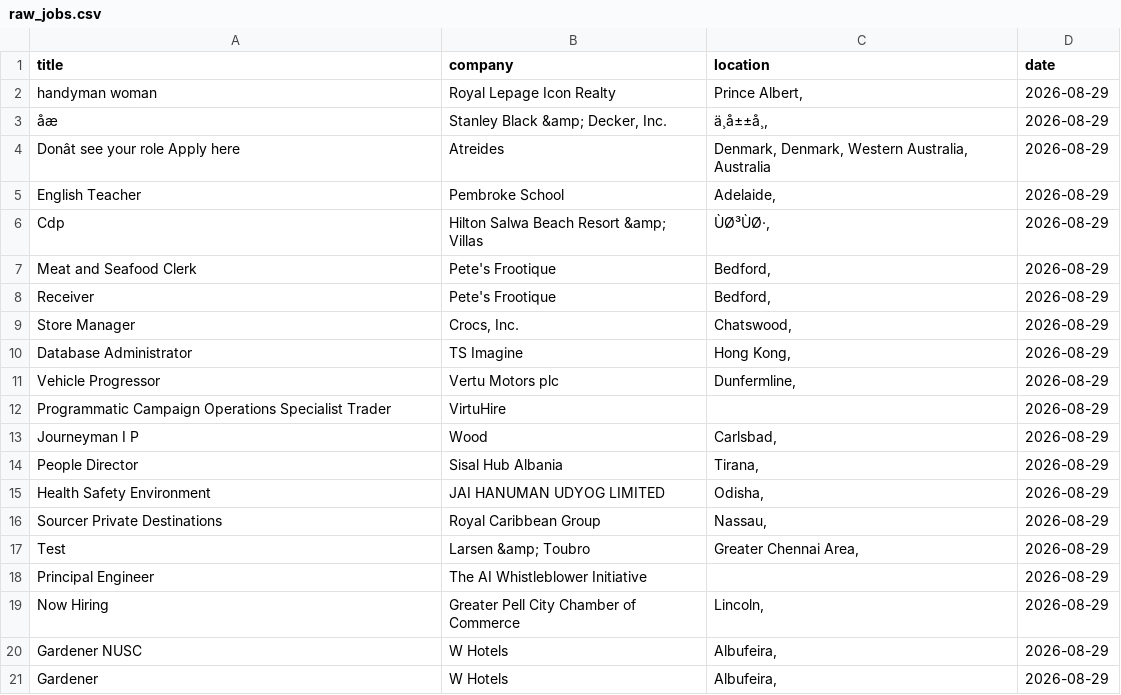
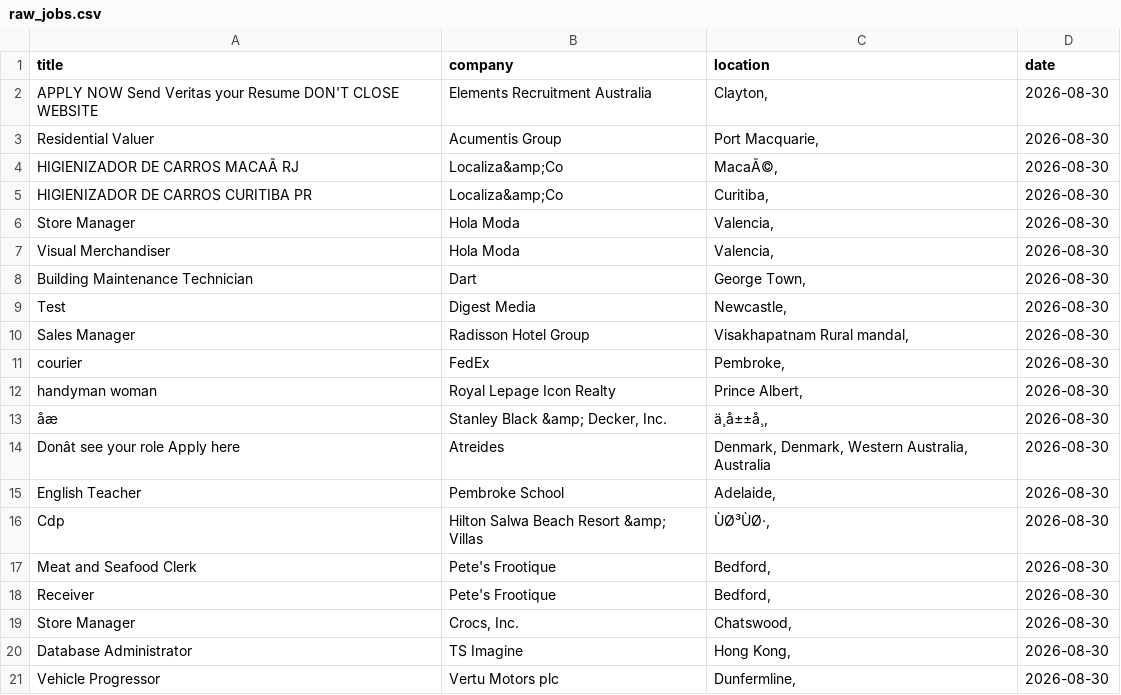
Before and after one commit to vvreddy4/Data-pipeline, a CSV file: data/raw_jobs.csv, drawn as a sheet; removed rows and columns are numbered as before the commit, all else as after; the diff names each change by its address in the sheet, - before the commit and + after, or states it on an @@ line.

Commit message:
Daily job data update

```diff
--- a/data/raw_jobs.csv
+++ b/data/raw_jobs.csv
+row 2: APPLY NOW Send Veritas your Resume DON'T CLOSE WEBSITE | Elements Recruitment Australia | Clayton, | 2026-08-30
+row 3: Residential Valuer | Acumentis Group | Port Macquarie, | 2026-08-30
+row 4: HIGIENIZADOR DE CARROS MACAÃ RJ | Localiza&amp;Co | MacaÃ©, | 2026-08-30
+row 5: HIGIENIZADOR DE CARROS CURITIBA PR | Localiza&amp;Co | Curitiba, | 2026-08-30
+row 6: Store Manager | Hola Moda | Valencia, | 2026-08-30
+row 7: Visual Merchandiser | Hola Moda | Valencia, | 2026-08-30
+row 8: Building Maintenance Technician | Dart | George Town, | 2026-08-30
+row 9: Test | Digest Media | Newcastle, | 2026-08-30
+row 10: Sales Manager | Radisson Hotel Group | Visakhapatnam Rural mandal, | 2026-08-30
+row 11: courier | FedEx | Pembroke, | 2026-08-30
-D12:D21 (date): 2026-08-29
+D12:D21 (date): 2026-08-30
-row 12: Programmatic Campaign Operations Specialist Trader | VirtuHire |  | 2026-08-29
-row 13: Journeyman I P | Wood | Carlsbad, | 2026-08-29
-row 14: People Director | Sisal Hub Albania | Tirana, | 2026-08-29
-row 15: Health Safety Environment | JAI HANUMAN UDYOG LIMITED | Odisha, | 2026-08-29
-row 16: Sourcer Private Destinations | Royal Caribbean Group | Nassau, | 2026-08-29
-row 17: Test | Larsen &amp; Toubro | Greater Chennai Area, | 2026-08-29
-row 18: Principal Engineer | The AI Whistleblower Initiative |  | 2026-08-29
-row 19: Now Hiring | Greater Pell City Chamber of Commerce | Lincoln, | 2026-08-29
-row 20: Gardener NUSC | W Hotels | Albufeira, | 2026-08-29
-row 21: Gardener | W Hotels | Albufeira, | 2026-08-29
```
